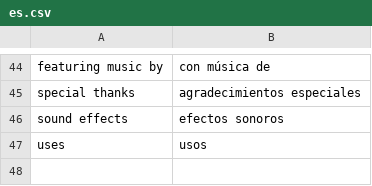
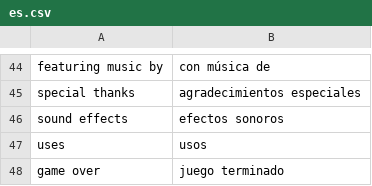
Before and after one commit to electrosy/sdl2-blocks, a CSV file: assets/lang/es.csv, drawn as a sheet; only a part is shown, gaps mark what is left out; the diff names each change by its address in the sheet, - before the commit and + after, or states it on an @@ line.

Commit message:
Add missing translation for 'game over'

```diff
--- a/assets/lang/es.csv
+++ b/assets/lang/es.csv
+row 48: game over | juego terminado
```
Also changed, not shown: assets/lang/en.csv, 1 other file.
